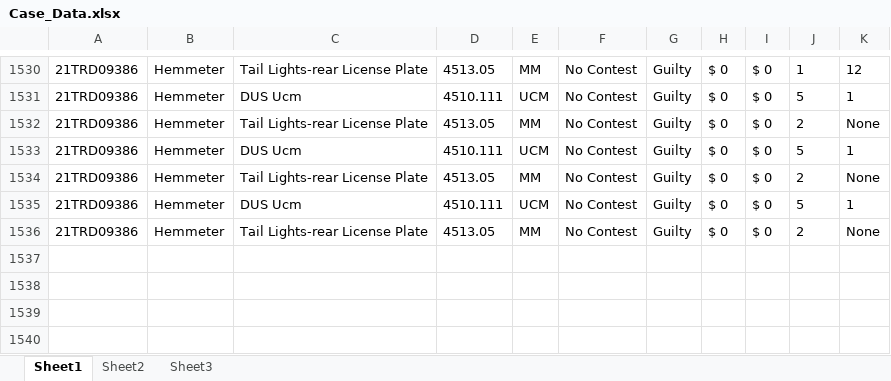
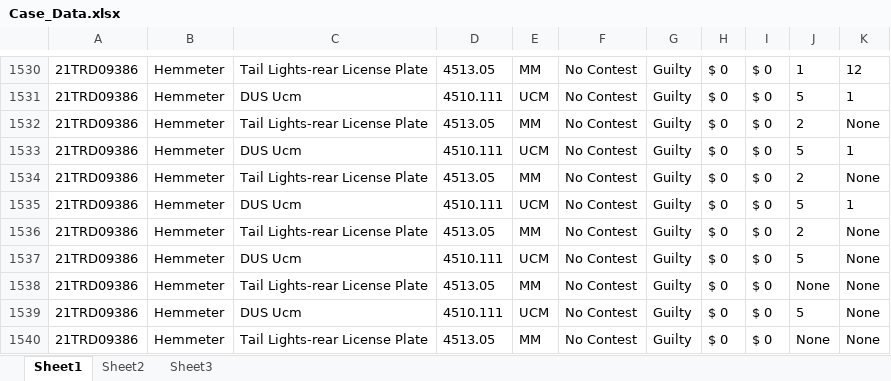
Before and after one commit to HunterProgram22/MuniEntry, an Excel workbook: db/Case_Data.xlsx, sheet Sheet1, drawn as a sheet; only a part is shown, gaps mark what is left out; values as stored, in another font and other column widths than the file's, no borders; the diff names each change by its address in the sheet, - before the commit and + after, or states it on an @@ line.

```diff
--- a/db/Case_Data.xlsx (sheet Sheet1)
+++ b/db/Case_Data.xlsx (sheet Sheet1)
+row 1537: 21TRD09386 | Hemmeter | DUS Ucm | 4510.111 | UCM | No Contest | Guilty | $ 0 | $ 0 | 5 | None
+row 1538: 21TRD09386 | Hemmeter | Tail Lights-rear License Plate | 4513.05 | MM | No Contest | Guilty | $ 0 | $ 0 | None | None
+row 1539: 21TRD09386 | Hemmeter | DUS Ucm | 4510.111 | UCM | No Contest | Guilty | $ 0 | $ 0 | 5 | None
+row 1540: 21TRD09386 | Hemmeter | Tail Lights-rear License Plate | 4513.05 | MM | No Contest | Guilty | $ 0 | $ 0 | None | None
```
Also changed, not shown: 3 other files.
